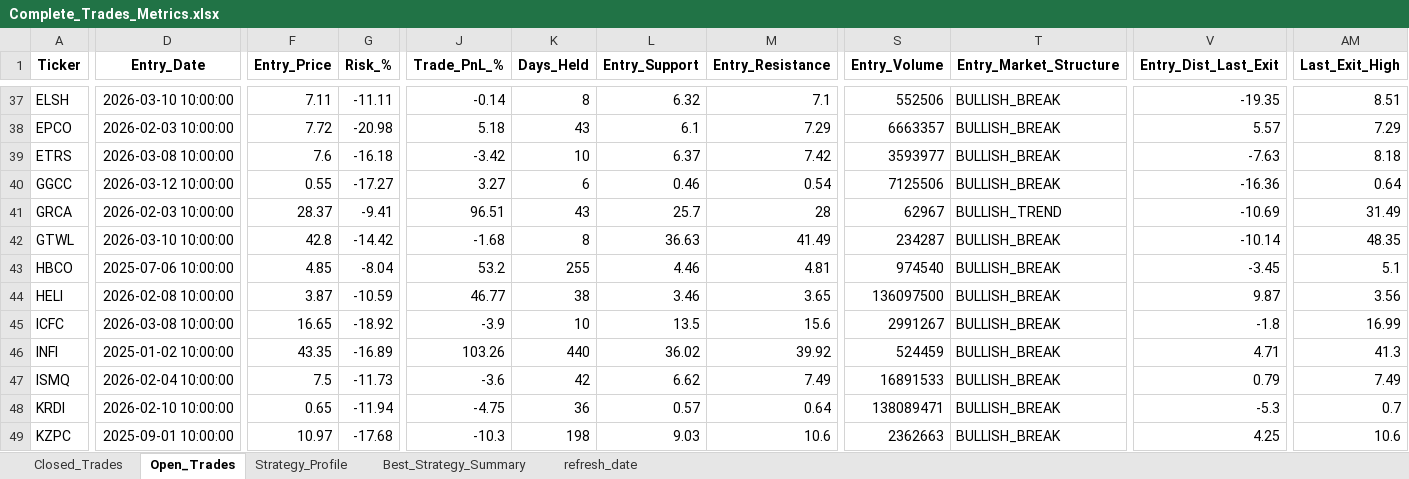
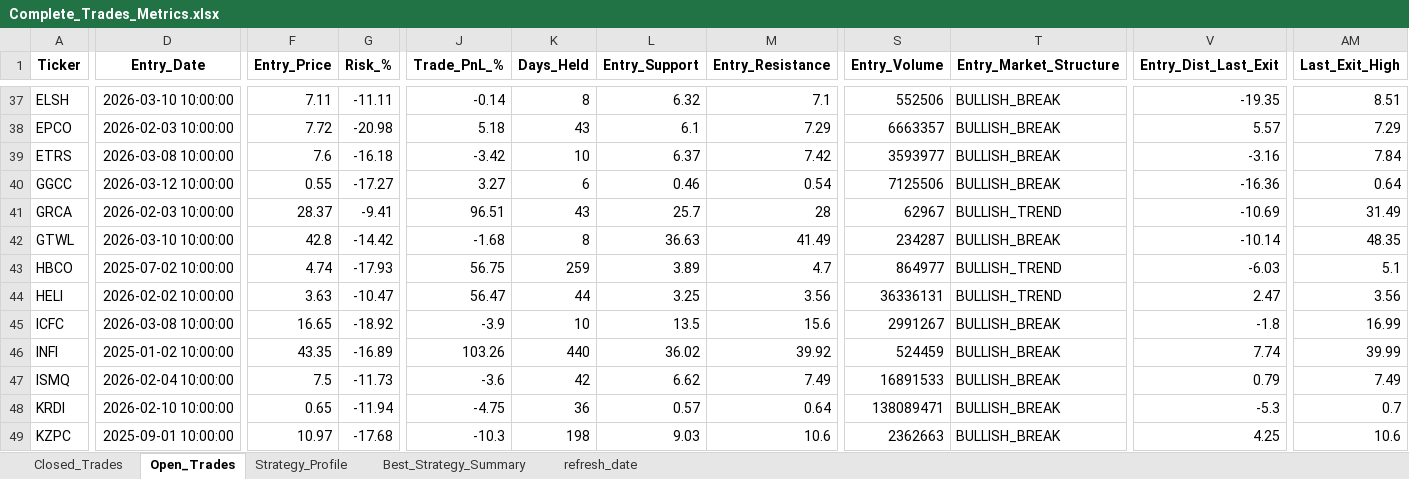
Before and after one commit to vancedmazen-art/stock_dashboard, an Excel workbook: Complete_Trades_Metrics.xlsx, sheet Open_Trades, drawn as a sheet; only a part is shown, gaps mark what is left out; values as stored, in another font and other column widths than the file's, no borders; the diff covers the shown part only; the diff names each change by its address in the sheet, - before the commit and + after, or states it on an @@ line.

```diff
--- a/Complete_Trades_Metrics.xlsx (sheet Open_Trades)
+++ b/Complete_Trades_Metrics.xlsx (sheet Open_Trades)
-V39 (Entry_Dist_Last_Exit): -7.63
+V39 (Entry_Dist_Last_Exit): -3.16
-AM39 (Last_Exit_High): 8.18
+AM39 (Last_Exit_High): 7.84
-D43 (Entry_Date): 2025-07-06 10:00:00
+D43 (Entry_Date): 2025-07-02 10:00:00
-F43 (Entry_Price): 4.85
+F43 (Entry_Price): 4.74
-G43 (Risk_%): -8.04
+G43 (Risk_%): -17.93
-J43 (Trade_PnL_%): 53.2
+J43 (Trade_PnL_%): 56.75
-K43 (Days_Held): 255
+K43 (Days_Held): 259
-L43 (Entry_Support): 4.46
+L43 (Entry_Support): 3.89
-M43 (Entry_Resistance): 4.81
+M43 (Entry_Resistance): 4.7
-S43 (Entry_Volume): 974540
+S43 (Entry_Volume): 864977
-T43:T44 (Entry_Market_Structure): BULLISH_BREAK
+T43:T44 (Entry_Market_Structure): BULLISH_TREND
-V43 (Entry_Dist_Last_Exit): -3.45
+V43 (Entry_Dist_Last_Exit): -6.03
-D44 (Entry_Date): 2026-02-08 10:00:00
+D44 (Entry_Date): 2026-02-02 10:00:00
-F44 (Entry_Price): 3.87
+F44 (Entry_Price): 3.63
-G44 (Risk_%): -10.59
+G44 (Risk_%): -10.47
-J44 (Trade_PnL_%): 46.77
+J44 (Trade_PnL_%): 56.47
-K44 (Days_Held): 38
+K44 (Days_Held): 44
-L44 (Entry_Support): 3.46
+L44 (Entry_Support): 3.25
-M44 (Entry_Resistance): 3.65
+M44 (Entry_Resistance): 3.56
-S44 (Entry_Volume): 136097500
+S44 (Entry_Volume): 36336131
-V44 (Entry_Dist_Last_Exit): 9.87
+V44 (Entry_Dist_Last_Exit): 2.47
-V46 (Entry_Dist_Last_Exit): 4.71
+V46 (Entry_Dist_Last_Exit): 7.74
-AM46 (Last_Exit_High): 41.3
+AM46 (Last_Exit_High): 39.99
```
Also changed, not shown: 1 added row and 342 edited cells elsewhere in this sheet, sheet Closed_Trades, sheet Strategy_Profile, sheet Best_Strategy_Summary.
